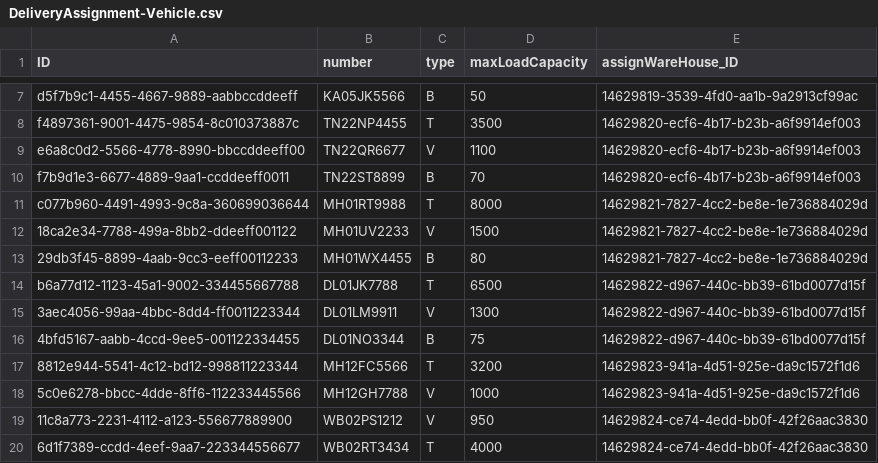
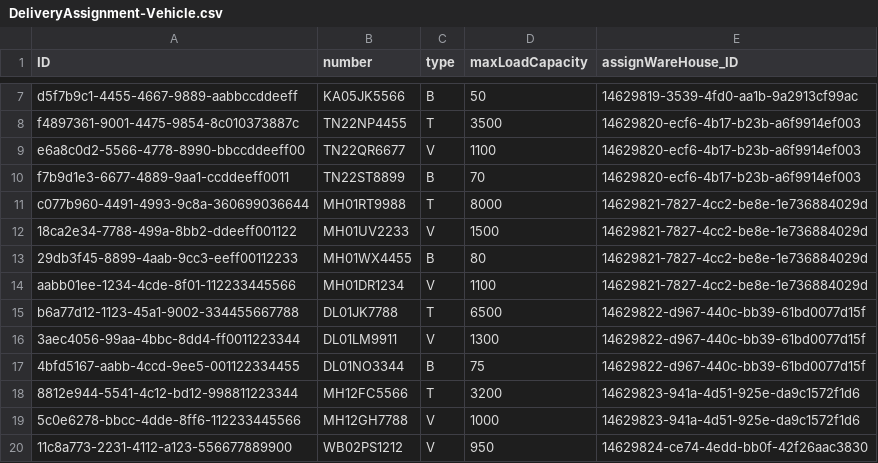
Before and after one commit to subhamsahoo9348/amazone, a CSV file: db/data/DeliveryAssignment-Vehicle.csv, drawn as a sheet; only a part is shown, gaps mark what is left out; the shorter side is filled out with more unchanged rows; the diff names each change by its address in the sheet, - before the commit and + after, or states it on an @@ line.

```diff
--- a/db/data/DeliveryAssignment-Vehicle.csv
+++ b/db/data/DeliveryAssignment-Vehicle.csv
+row 14: aabb01ee-1234-4cde-8f01-112233445566 | MH01DR1234 | V | 1100 | 14629821-7827-4cc2-be8e-1e736884029d
```
Also changed, not shown: db/data/DeliveryAssignment-Driver.csv, 28 other files.
